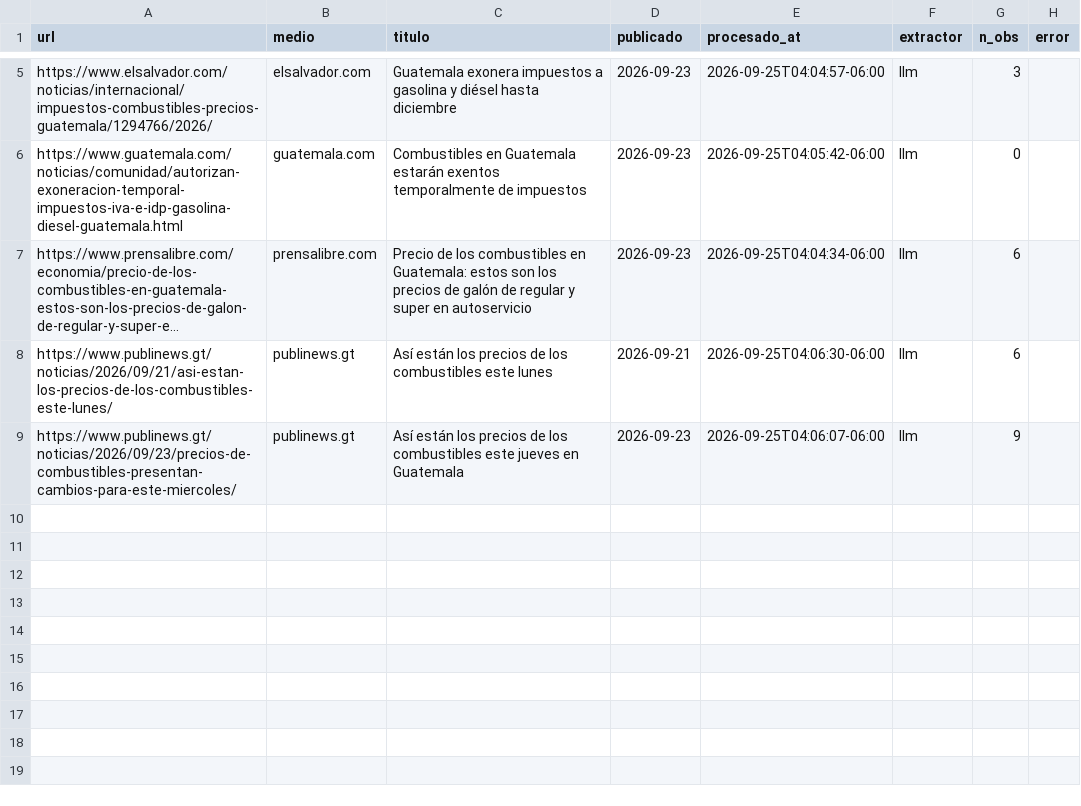
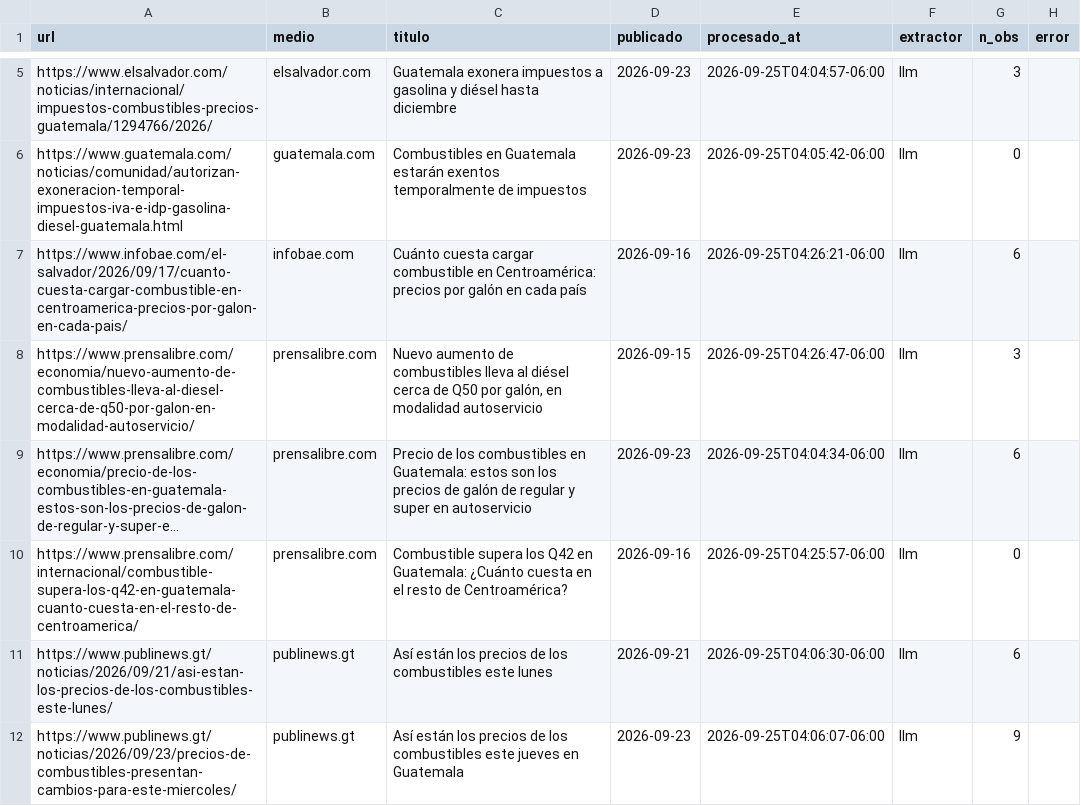
Before and after one commit to yartoorsdar/gasolina-gt, a CSV file: data/db/articulos.csv, drawn as a sheet; only a part is shown, gaps mark what is left out; long unchanged cells end in …; the diff names each change by its address in the sheet, - before the commit and + after, or states it on an @@ line.

```diff
--- a/data/db/articulos.csv
+++ b/data/db/articulos.csv
+row 7: https://www.infobae.com/el-salvador/2026/09/17/cuanto-cuesta-cargar-combustible-en-centroamerica-precios-por-galon-en-cada-pais/ | infobae.com | Cuánto cuesta cargar combustible en Centroamérica: precios por galón en cada país | 2026-09-16 | 2026-09-25T04:26:21-06:00 | llm | 6
+row 8: https://www.prensalibre.com/economia/nuevo-aumento-de-combustibles-lleva-al-diesel-cerca-de-q50-por-galon-en-modalidad-autoservicio/ | prensalibre.com | Nuevo aumento de combustibles lleva al diésel cerca de Q50 por galón, en modalidad autoservicio | 2026-09-15 | 2026-09-25T04:26:47-06:00 | llm | 3
+row 10: https://www.prensalibre.com/internacional/combustible-supera-los-q42-en-guatemala-cuanto-cuesta-en-el-resto-de-centroamerica/ | prensalibre.com | Combustible supera los Q42 en Guatemala: ¿Cuánto cuesta en el resto de Centroamérica? | 2026-09-16 | 2026-09-25T04:25:57-06:00 | llm | 0
```
Also changed, not shown: data/db/consenso.csv, data/db/observaciones.csv, 2 other files.
